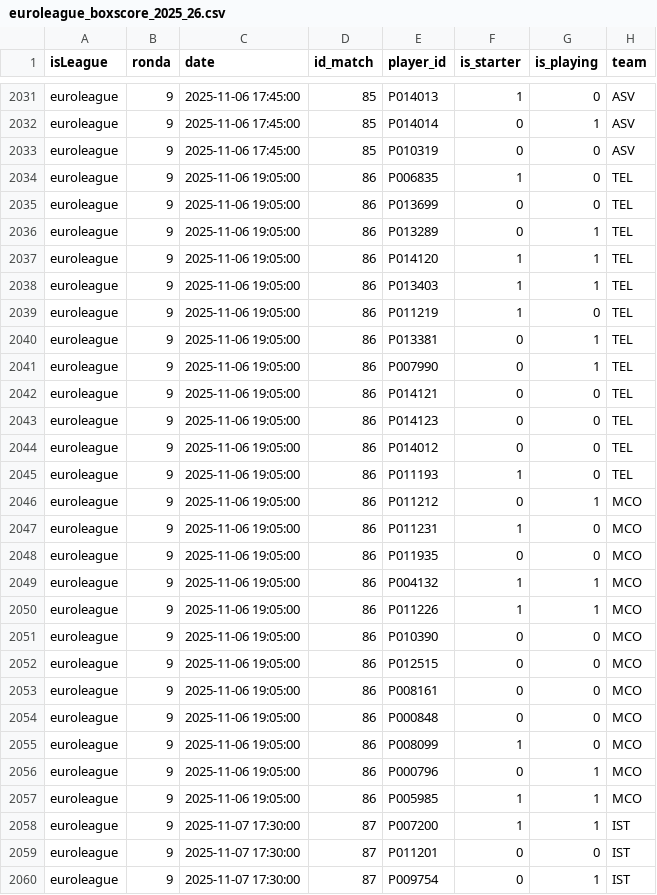
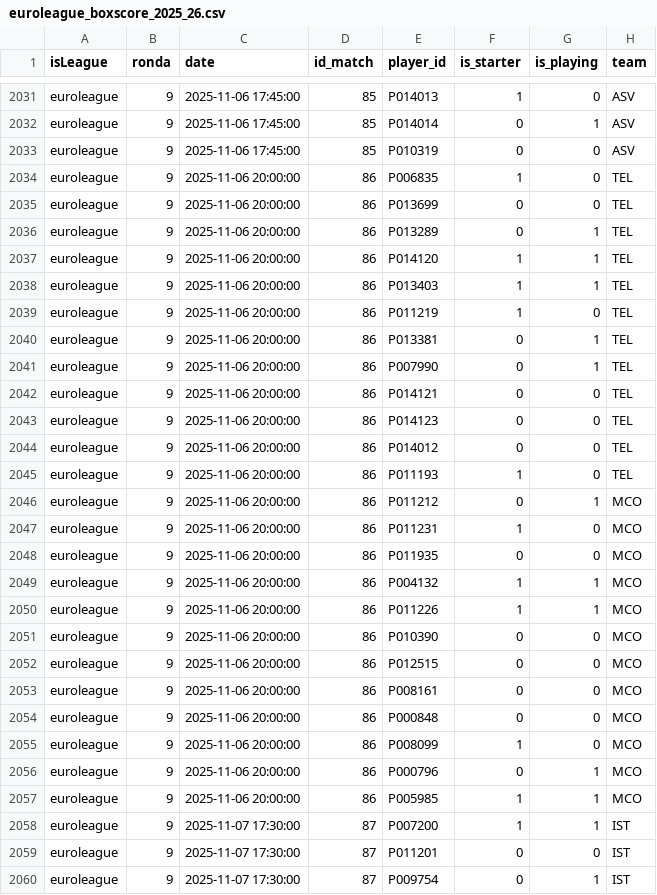
Before and after one commit to IvoVillanueva/BOXSCORES-EUROLEAGE-2025_26, a CSV file: data/euroleague_boxscore_2025_26.csv, drawn as a sheet; only a part is shown, gaps mark what is left out; the diff covers the shown part only; the diff names each change by its address in the sheet, - before the commit and + after, or states it on an @@ line.

```diff
--- a/data/euroleague_boxscore_2025_26.csv
+++ b/data/euroleague_boxscore_2025_26.csv
-C2034:C2057 (date): 2025-11-06 19:05:00
+C2034:C2057 (date): 2025-11-06 20:00:00
```
Also changed, not shown: 167 edited cells elsewhere in this file.
